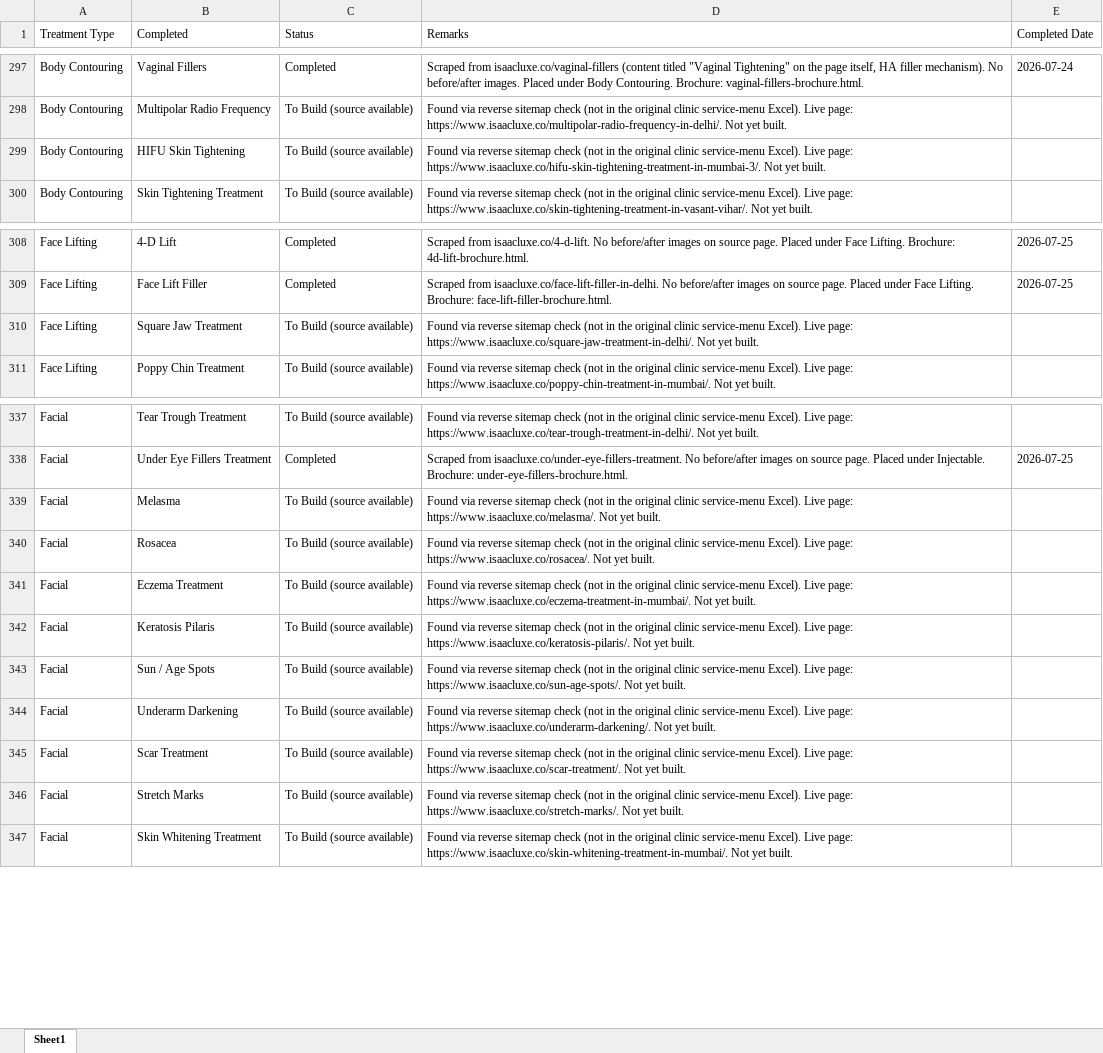
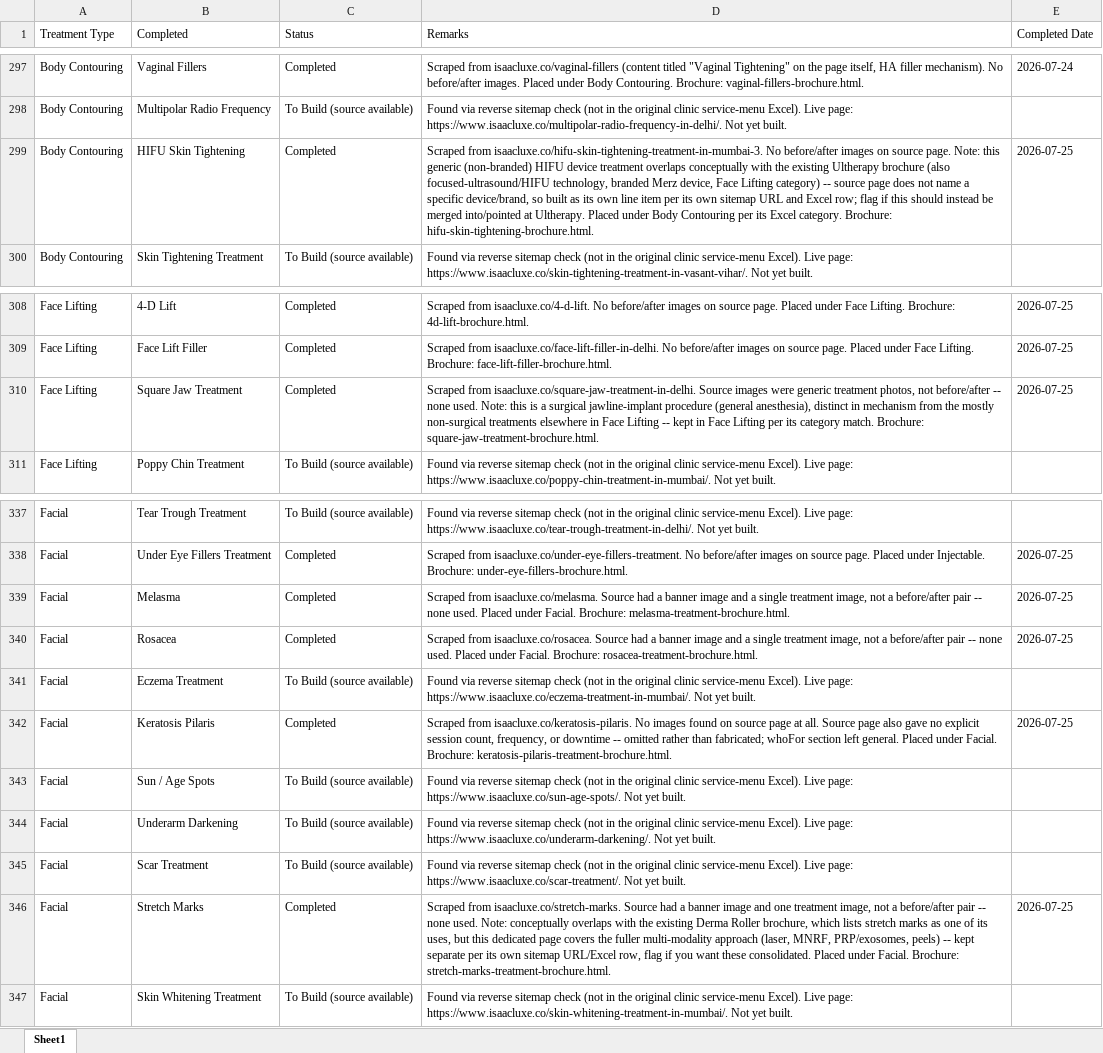
Before and after one commit to adityabhat-max/company-brochure, an Excel workbook: brochure.xlsx, sheet Sheet1, drawn as a sheet; only a part is shown, gaps mark what is left out; values as stored, in another font and other column widths than the file's, no borders; the diff names each change by its address in the sheet, - before the commit and + after, or states it on an @@ line.

```diff
--- a/brochure.xlsx (sheet Sheet1)
+++ b/brochure.xlsx (sheet Sheet1)
-C299 (Status): To Build (source available)
+C299 (Status): Completed
-D299 (Remarks): Found via reverse sitemap check (not in the original clinic service-menu Excel). Live page: https://www.isaacluxe.co/hifu-skin-tightening-treatment-in-mumbai-3/. Not yet built.
+D299 (Remarks): Scraped from isaacluxe.co/hifu-skin-tightening-treatment-in-mumbai-3. No before/after images on source page. Note: this generic (non-branded) HIFU device treatment overlaps conceptually with the existing Ultherapy brochure (also focused-ultrasound/HIFU technology, branded Merz device, Face Lifting category) -- source page does not name a specific device/brand, so built as its own line item per its own sitemap URL and Excel row; flag if this should instead be merged into/pointed at Ultherapy. Placed under Body Contouring per its Excel category. Brochure: hifu-skin-tightening-brochure.html.
-E299 (Completed Date): (empty)
+E299 (Completed Date): 2026-07-25
-C310 (Status): To Build (source available)
+C310 (Status): Completed
-D310 (Remarks): Found via reverse sitemap check (not in the original clinic service-menu Excel). Live page: https://www.isaacluxe.co/square-jaw-treatment-in-delhi/. Not yet built.
+D310 (Remarks): Scraped from isaacluxe.co/square-jaw-treatment-in-delhi. Source images were generic treatment photos, not before/after -- none used. Note: this is a surgical jawline-implant procedure (general anesthesia), distinct in mechanism from the mostly non-surgical treatments elsewhere in Face Lifting -- kept in Face Lifting per its category match. Brochure: square-jaw-treatment-brochure.html.
-E310 (Completed Date): (empty)
+E310 (Completed Date): 2026-07-25
-C339:C340 (Status): To Build (source available)
+C339:C340 (Status): Completed
-D339 (Remarks): Found via reverse sitemap check (not in the original clinic service-menu Excel). Live page: https://www.isaacluxe.co/melasma/. Not yet built.
+D339 (Remarks): Scraped from isaacluxe.co/melasma. Source had a banner image and a single treatment image, not a before/after pair -- none used. Placed under Facial. Brochure: melasma-treatment-brochure.html.
-E339:E340 (Completed Date): (empty)
+E339:E340 (Completed Date): 2026-07-25
-D340 (Remarks): Found via reverse sitemap check (not in the original clinic service-menu Excel). Live page: https://www.isaacluxe.co/rosacea/. Not yet built.
+D340 (Remarks): Scraped from isaacluxe.co/rosacea. Source had a banner image and a single treatment image, not a before/after pair -- none used. Placed under Facial. Brochure: rosacea-treatment-brochure.html.
-C342 (Status): To Build (source available)
+C342 (Status): Completed
-D342 (Remarks): Found via reverse sitemap check (not in the original clinic service-menu Excel). Live page: https://www.isaacluxe.co/keratosis-pilaris/. Not yet built.
+D342 (Remarks): Scraped from isaacluxe.co/keratosis-pilaris. No images found on source page at all. Source page also gave no explicit session count, frequency, or downtime -- omitted rather than fabricated; whoFor section left general. Placed under Facial. Brochure: keratosis-pilaris-treatment-brochure.html.
-E342 (Completed Date): (empty)
+E342 (Completed Date): 2026-07-25
-C346 (Status): To Build (source available)
+C346 (Status): Completed
-D346 (Remarks): Found via reverse sitemap check (not in the original clinic service-menu Excel). Live page: https://www.isaacluxe.co/stretch-marks/. Not yet built.
+D346 (Remarks): Scraped from isaacluxe.co/stretch-marks. Source had a banner image and one treatment image, not a before/after pair -- none used. Note: conceptually overlaps with the existing Derma Roller brochure, which lists stretch marks as one of its uses, but this dedicated page covers the fuller multi-modality approach (laser, MNRF, PRP/exosomes, peels) -- kept separate per its own sitemap URL/Excel row, flag if you want these consolidated. Placed under Facial. Brochure: stretch-marks-treatment-brochure.html.
-E346 (Completed Date): (empty)
+E346 (Completed Date): 2026-07-25
```
